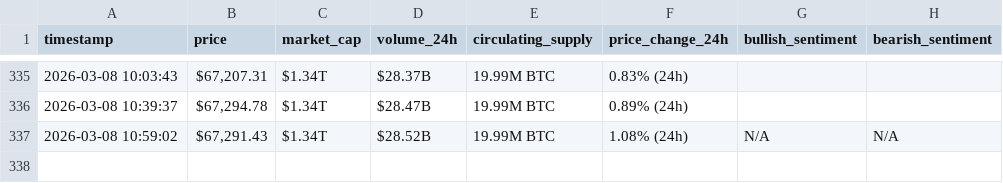
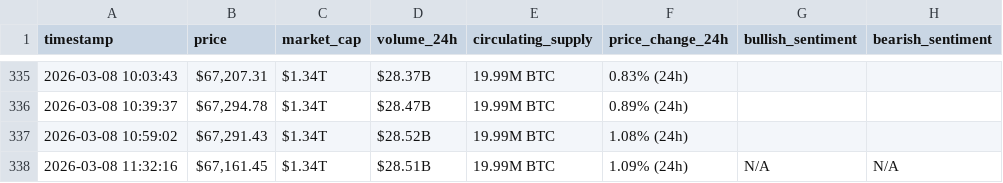
Before and after one commit to Rami-001/webscraping-automation, a CSV file: bitcoin_hourly_data.csv, drawn as a sheet; only a part is shown, gaps mark what is left out.

```diff
--- a/bitcoin_hourly_data.csv
+++ b/bitcoin_hourly_data.csv
@@ -336,2 +336,3 @@ timestamp,price,market_cap,volume_24h,circulating_supply,price_change_24h,bullis
 2026-03-08 10:39:37,"$67,294.78",$1.34T,$28.47B,19.99M BTC,0.89% (24h),,
-2026-03-08 10:59:02,"$67,291.43",$1.34T,$28.52B,19.99M BTC,1.08% (24h),N/A,N/A
+2026-03-08 10:59:02,"$67,291.43",$1.34T,$28.52B,19.99M BTC,1.08% (24h),,
+2026-03-08 11:32:16,"$67,161.45",$1.34T,$28.51B,19.99M BTC,1.09% (24h),N/A,N/A
```
